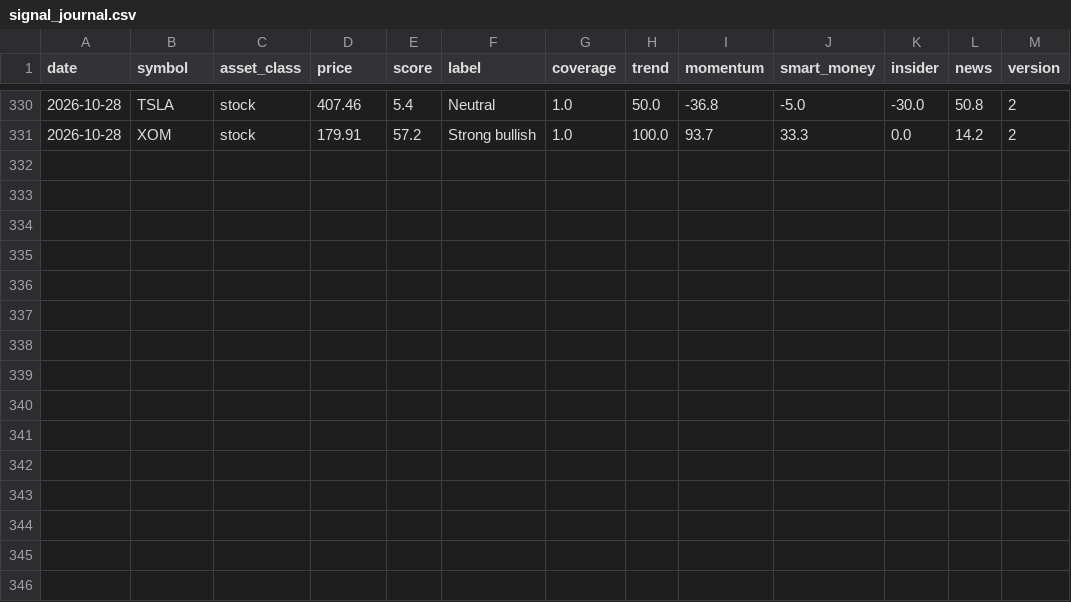
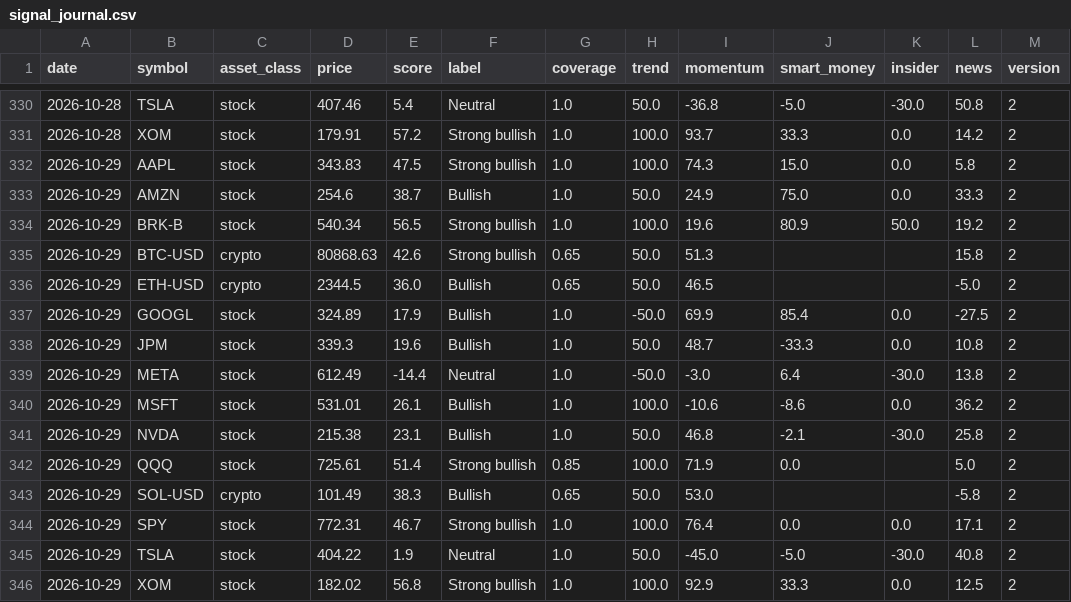
Before and after one commit to jwill736/market-tracker, a CSV file: signal_journal.csv, drawn as a sheet; only a part is shown, gaps mark what is left out.

```diff
--- a/signal_journal.csv
+++ b/signal_journal.csv
@@ -331 +331,16 @@ date,symbol,asset_class,price,score,label,coverage,trend,momentum,smart_money,in
 2026-10-28,XOM,stock,179.91,57.2,Strong bullish,1.0,100.0,93.7,33.3,0.0,14.2,2
+2026-10-29,AAPL,stock,343.83,47.5,Strong bullish,1.0,100.0,74.3,15.0,0.0,5.8,2
+2026-10-29,AMZN,stock,254.6,38.7,Bullish,1.0,50.0,24.9,75.0,0.0,33.3,2
+2026-10-29,BRK-B,stock,540.34,56.5,Strong bullish,1.0,100.0,19.6,80.9,50.0,19.2,2
+2026-10-29,BTC-USD,crypto,80868.63,42.6,Strong bullish,0.65,50.0,51.3,,,15.8,2
+2026-10-29,ETH-USD,crypto,2344.5,36.0,Bullish,0.65,50.0,46.5,,,-5.0,2
+2026-10-29,GOOGL,stock,324.89,17.9,Bullish,1.0,-50.0,69.9,85.4,0.0,-27.5,2
+2026-10-29,JPM,stock,339.3,19.6,Bullish,1.0,50.0,48.7,-33.3,0.0,10.8,2
+2026-10-29,META,stock,612.49,-14.4,Neutral,1.0,-50.0,-3.0,6.4,-30.0,13.8,2
+2026-10-29,MSFT,stock,531.01,26.1,Bullish,1.0,100.0,-10.6,-8.6,0.0,36.2,2
+2026-10-29,NVDA,stock,215.38,23.1,Bullish,1.0,50.0,46.8,-2.1,-30.0,25.8,2
+2026-10-29,QQQ,stock,725.61,51.4,Strong bullish,0.85,100.0,71.9,0.0,,5.0,2
+2026-10-29,SOL-USD,crypto,101.49,38.3,Bullish,0.65,50.0,53.0,,,-5.8,2
+2026-10-29,SPY,stock,772.31,46.7,Strong bullish,1.0,100.0,76.4,0.0,0.0,17.1,2
+2026-10-29,TSLA,stock,404.22,1.9,Neutral,1.0,50.0,-45.0,-5.0,-30.0,40.8,2
+2026-10-29,XOM,stock,182.02,56.8,Strong bullish,1.0,100.0,92.9,33.3,0.0,12.5,2
```
